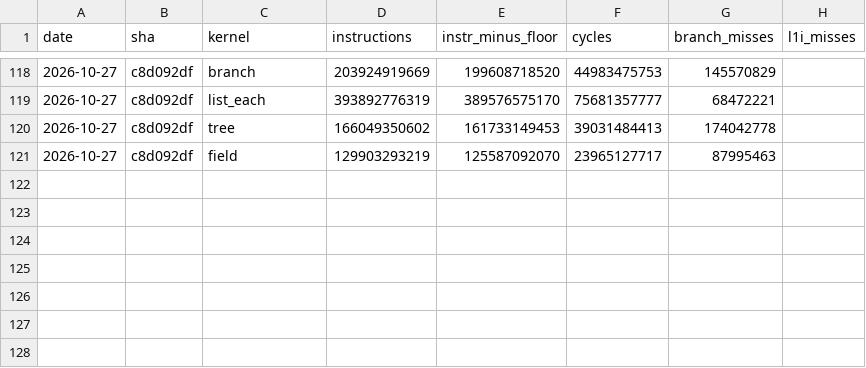
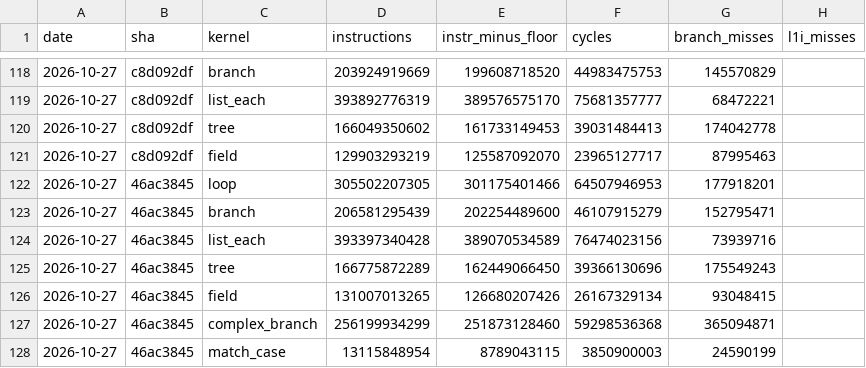
Before and after one commit to koskari-lang/koskari, a TSV file: design/perf/perf.tsv, drawn as a sheet; only a part is shown, gaps mark what is left out.

Commit message:
perf

```diff
--- a/design/perf/perf.tsv
+++ b/design/perf/perf.tsv
@@ -121 +121,8 @@ date	sha	kernel	instructions	instr_minus_floor	cycles	branch_misses	l1i_misses
 2026-10-27	c8d092df	field	129903293219	125587092070	23965127717	87995463	
+2026-10-27	46ac3845	loop	305502207305	301175401466	64507946953	177918201	
+2026-10-27	46ac3845	branch	206581295439	202254489600	46107915279	152795471	
+2026-10-27	46ac3845	list_each	393397340428	389070534589	76474023156	73939716	
+2026-10-27	46ac3845	tree	166775872289	162449066450	39366130696	175549243	
+2026-10-27	46ac3845	field	131007013265	126680207426	26167329134	93048415	
+2026-10-27	46ac3845	complex_branch	256199934299	251873128460	59298536368	365094871	
+2026-10-27	46ac3845	match_case	13115848954	8789043115	3850900003	24590199	
```
